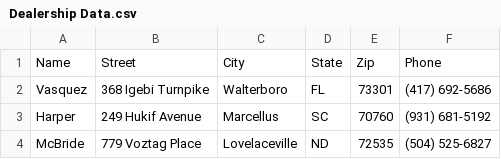
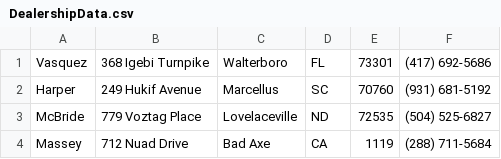
Before and after one commit to nsporillo/CarFinder, a CSV file: DealershipData.csv (was Dealership Data.csv), drawn as a sheet; only a part is shown; the shorter side is filled out with more unchanged rows.

Commit message:
Popluated the Dealer table from csv and added printing functionality

```diff
--- a/Dealership Data.csv
+++ b/DealershipData.csv
@@ -1,2 +1 @@
-Name,Street,City,State,Zip,Phone
 Vasquez,368 Igebi Turnpike,Walterboro,FL,73301,(417) 692-5686
```
Also changed, not shown: 4 other files.
